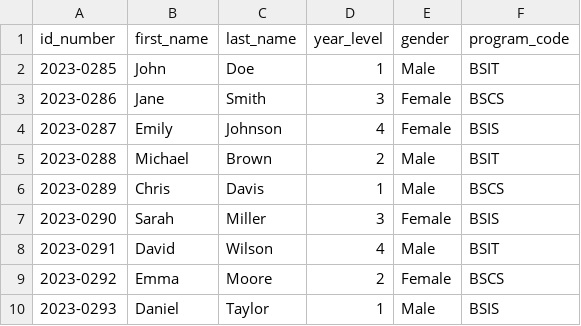
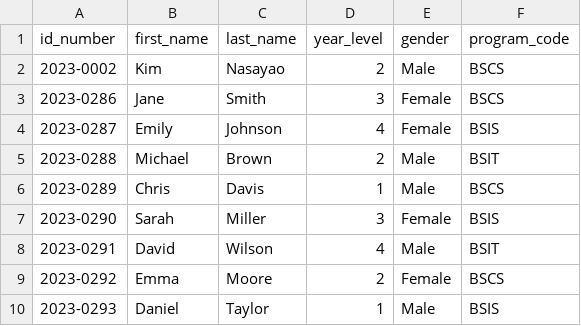
Before and after one commit to esykeal/Simple-SIS-with-GUI-.csv-, a CSV file: studentInfo.csv, drawn as a sheet.

```diff
--- a/studentInfo.csv
+++ b/studentInfo.csv
@@ -1,3 +1,3 @@
 id_number,first_name,last_name,year_level,gender,program_code
-2023-0285,John,Doe,1,Male,BSIT
+2023-0002,Kim,Nasayao,2,Male,BSCS
 2023-0286,Jane,Smith,3,Female,BSCS
```
Also changed, not shown: studentProgram.csv, 5 other files.
